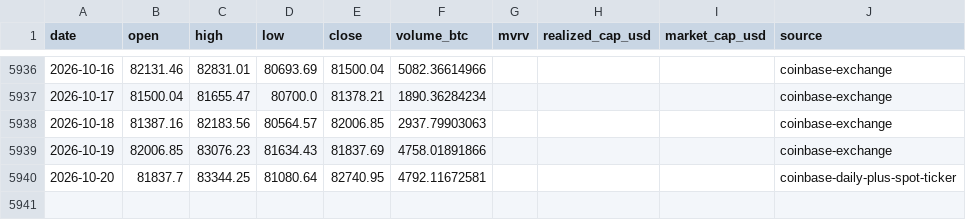
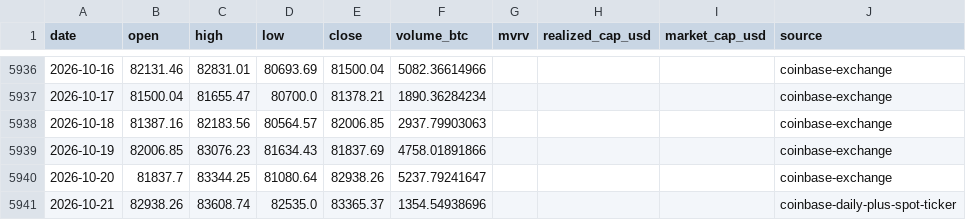
Before and after one commit to leescottd-crypto/Multi-Asset-Cycle-Dashboard, a CSV file: data/raw/btc_usd_daily.csv, drawn as a sheet; only a part is shown, gaps mark what is left out.

```diff
--- a/data/raw/btc_usd_daily.csv
+++ b/data/raw/btc_usd_daily.csv
@@ -5939,2 +5939,3 @@ date,open,high,low,close,volume_btc,mvrv,realized_cap_usd,market_cap_usd,source
 2026-10-19,82006.85,83076.23,81634.43,81837.69,4758.01891866,,,,coinbase-exchange
-2026-10-20,81837.7,83344.25,81080.64,82740.95,4792.11672581,,,,coinbase-daily-plus-spot-ticker
+2026-10-20,81837.7,83344.25,81080.64,82938.26,5237.79241647,,,,coinbase-exchange
+2026-10-21,82938.26,83608.74,82535.0,83365.37,1354.54938696,,,,coinbase-daily-plus-spot-ticker
```
Also changed, not shown: data/raw/btc.csv, data/raw/eth.csv, 55 other files.
